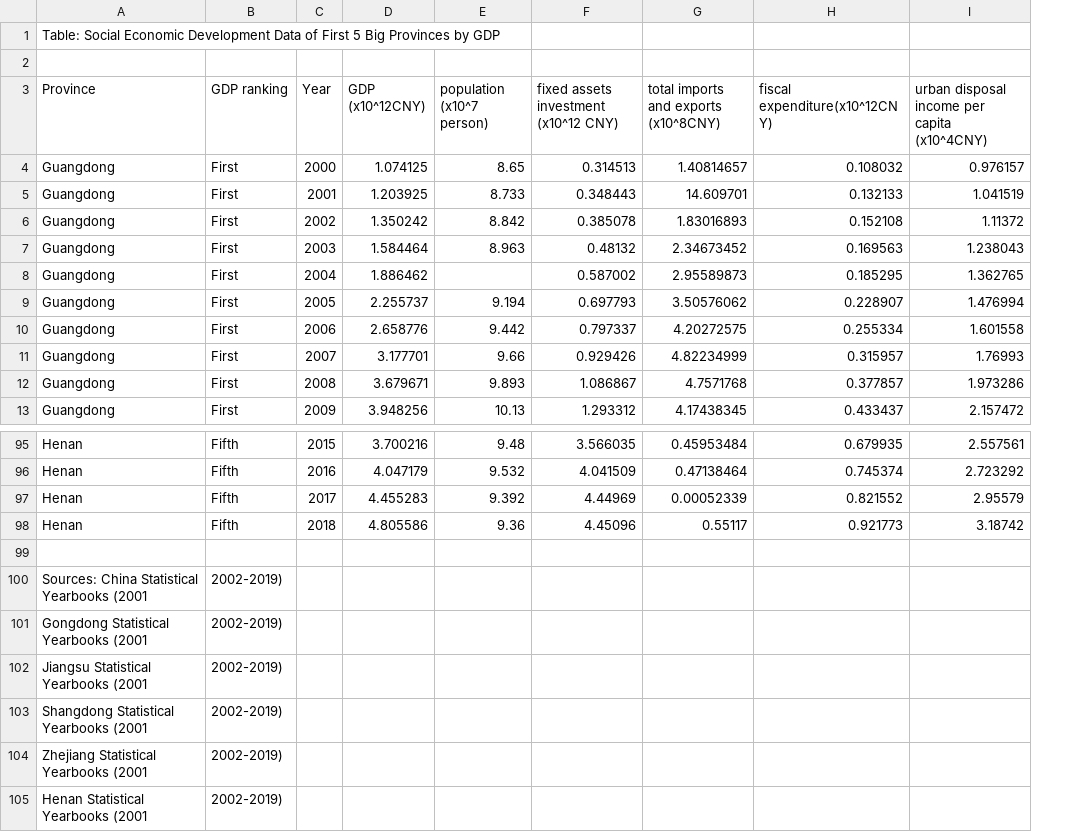
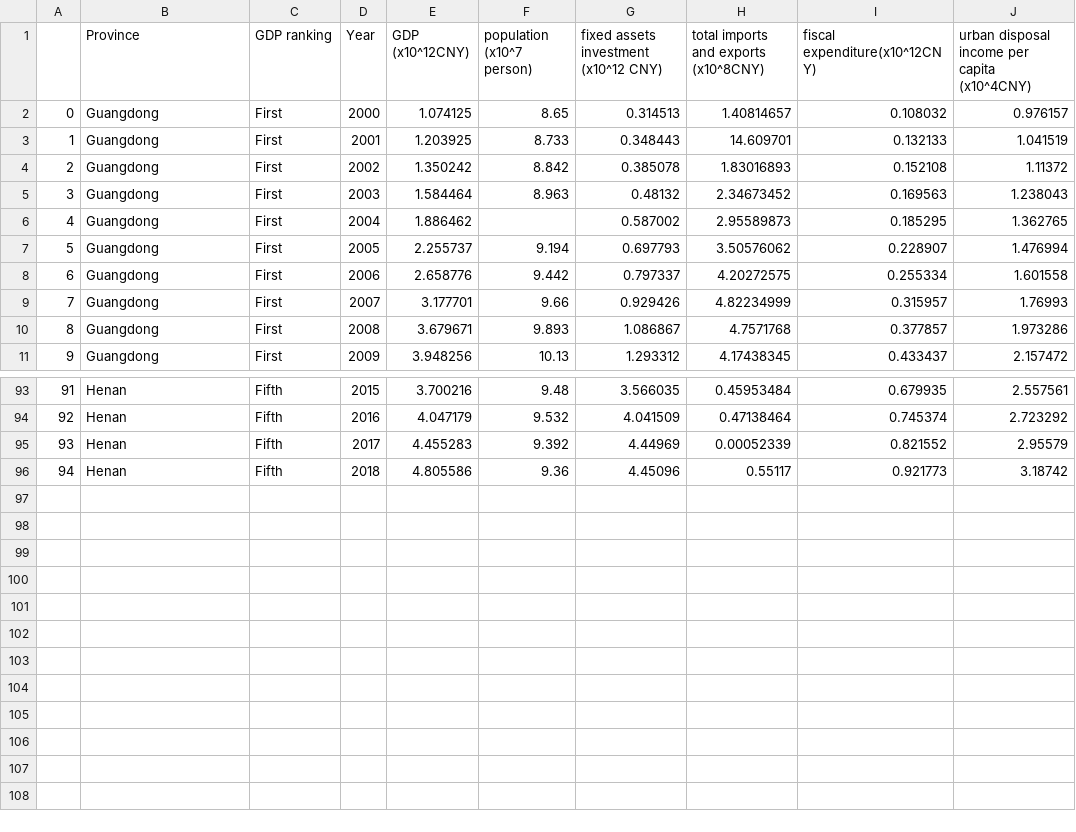
Before and after one commit to WEIAI-TECH/pyrthon-data-analysis-modelling_beginner, a CSV file: data/gdp_china_clean.csv, drawn as a sheet; only a part is shown, gaps mark what is left out; removed rows and columns are numbered as before the commit, all else as after; the diff names each change by its address in the sheet, - before the commit and + after, or states it on an @@ line.

```diff
--- a/data/gdp_china_clean.csv
+++ b/data/gdp_china_clean.csv
+column A, rows 2-11: 0 | 1 | 2 | 3 | 4 | 5 | 6 | 7 | 8 | 9; rows 93-96: 91 | 92 | 93 | 94
-row 1: Table: Social Economic Development Data of First 5 Big Provinces by GDP
-row 2: (empty)
-row 99: (empty)
-row 100: Sources: China Statistical Yearbooks (2001 | 2002-2019)
-row 101: Gongdong Statistical Yearbooks (2001 | 2002-2019)
-row 102: Jiangsu Statistical Yearbooks (2001 | 2002-2019)
-row 103: Shangdong Statistical Yearbooks (2001 | 2002-2019)
-row 104: Zhejiang Statistical Yearbooks (2001 | 2002-2019)
-row 105: Henan Statistical Yearbooks (2001 | 2002-2019)
```
Also changed, not shown: 5 other files.
